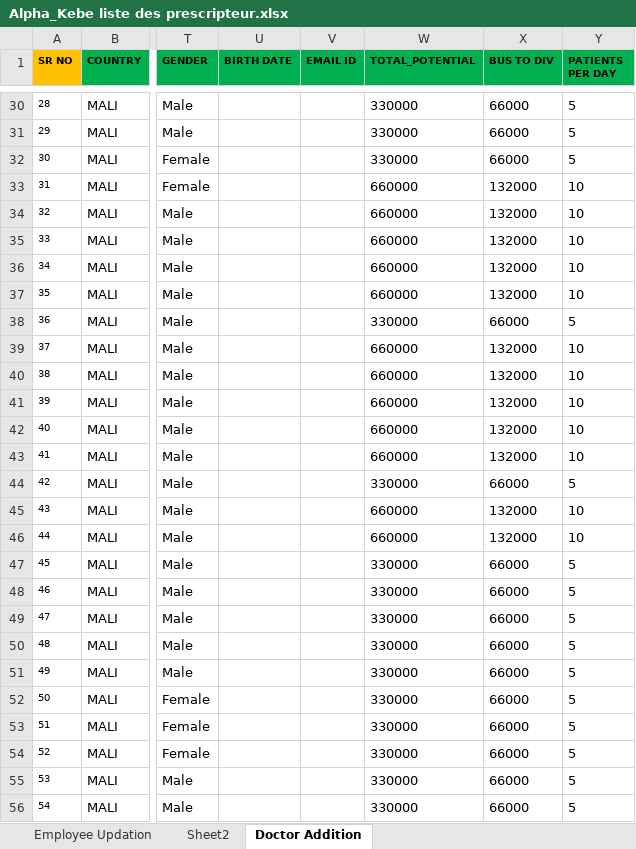
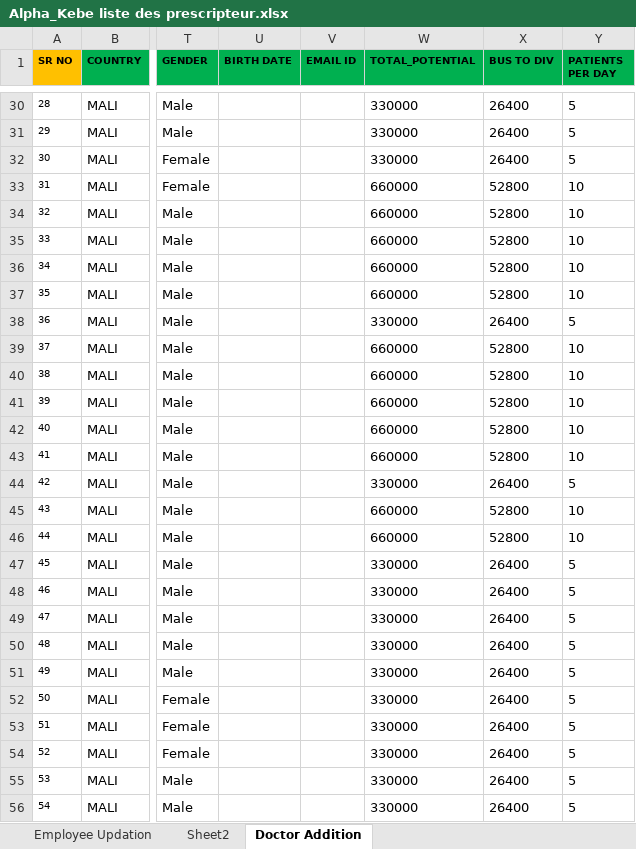
Before and after one commit to moussantji/excel, an Excel workbook: Alpha_Kebe liste des prescripteur.xlsx, sheet Doctor Addition, drawn as a sheet; only a part is shown, gaps mark what is left out; values as stored, in another font and other column widths than the file's, no borders; conditional formats not drawn; the diff covers the shown part only; the diff names each change by its address in the sheet, - before the commit and + after, or states it on an @@ line.

```diff
--- a/Alpha_Kebe liste des prescripteur.xlsx (sheet Doctor Addition)
+++ b/Alpha_Kebe liste des prescripteur.xlsx (sheet Doctor Addition)
-X30:X32 (BUS TO DIV): 66000
+X30:X32 (BUS TO DIV): 26400
-X33:X37 (BUS TO DIV): 132000
+X33:X37 (BUS TO DIV): 52800
-X38 (BUS TO DIV): 66000
+X38 (BUS TO DIV): 26400
-X39:X43 (BUS TO DIV): 132000
+X39:X43 (BUS TO DIV): 52800
-X44 (BUS TO DIV): 66000
+X44 (BUS TO DIV): 26400
-X45:X46 (BUS TO DIV): 132000
+X45:X46 (BUS TO DIV): 52800
-X47:X56 (BUS TO DIV): 66000
+X47:X56 (BUS TO DIV): 26400
```
Also changed, not shown: 157 edited cells elsewhere in this sheet.
